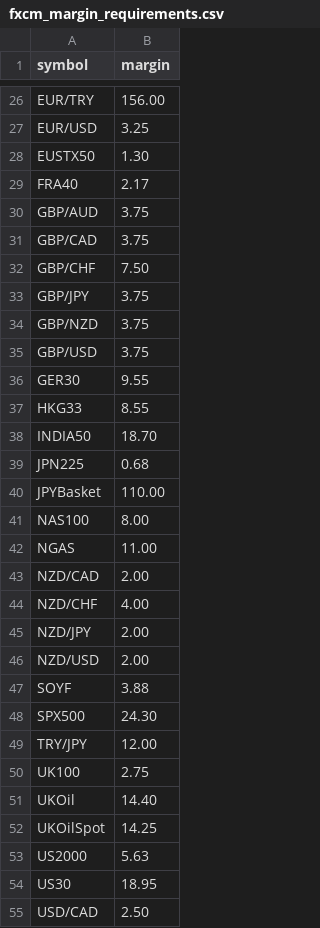
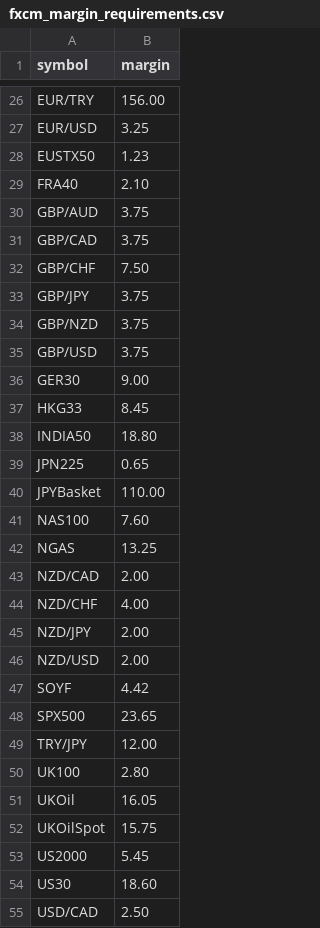
Before and after one commit to kfuangsung/Algorithmic-Trading-with-Python, a CSV file: Live trading using fxcmpy/fxcm_margin_requirements.csv, drawn as a sheet; only a part is shown, gaps mark what is left out; the diff covers the shown part only.

```diff
--- a/Live trading using fxcmpy/fxcm_margin_requirements.csv
+++ b/Live trading using fxcmpy/fxcm_margin_requirements.csv
@@ -27,4 +27,4 @@ EUR/TRY,156.00
 EUR/USD,3.25
-EUSTX50,1.30
-FRA40,2.17
+EUSTX50,1.23
+FRA40,2.10
 GBP/AUD,3.75
@@ -35,9 +35,9 @@ GBP/NZD,3.75
 GBP/USD,3.75
-GER30,9.55
-HKG33,8.55
-INDIA50,18.70
-JPN225,0.68
+GER30,9.00
+HKG33,8.45
+INDIA50,18.80
+JPN225,0.65
 JPYBasket,110.00
-NAS100,8.00
-NGAS,11.00
+NAS100,7.60
+NGAS,13.25
 NZD/CAD,2.00
@@ -46,10 +46,10 @@ NZD/JPY,2.00
 NZD/USD,2.00
-SOYF,3.88
-SPX500,24.30
+SOYF,4.42
+SPX500,23.65
 TRY/JPY,12.00
-UK100,2.75
-UKOil,14.40
-UKOilSpot,14.25
-US2000,5.63
-US30,18.95
+UK100,2.80
+UKOil,16.05
+UKOilSpot,15.75
+US2000,5.45
+US30,18.60
 USD/CAD,2.50
```
Also changed, not shown: 11 edited cells elsewhere in this file, 4 other files.
